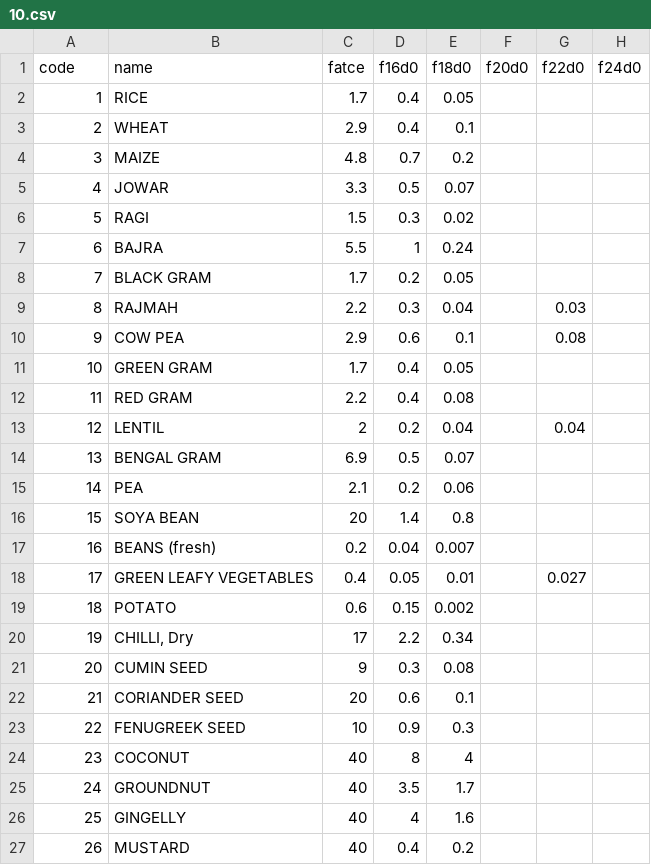
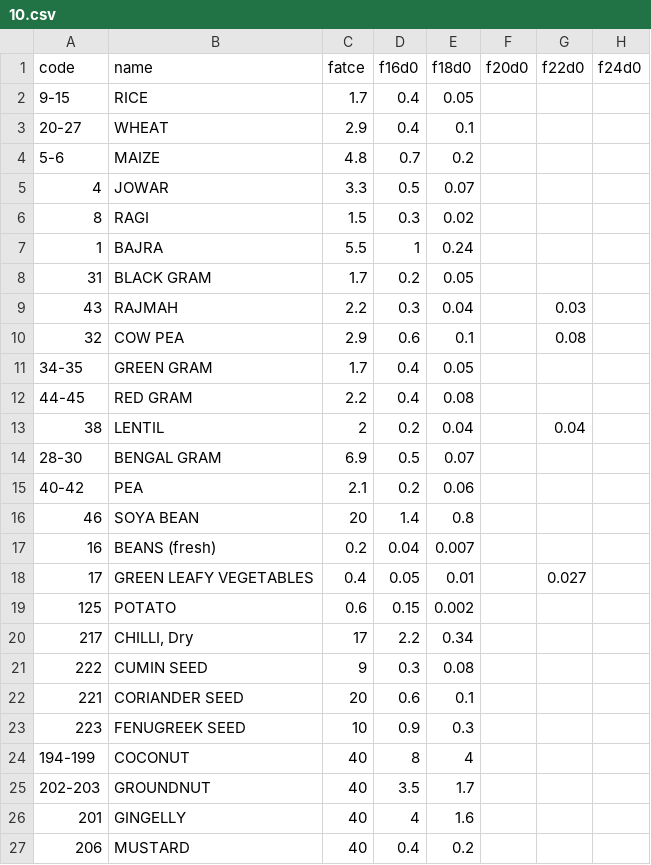
Before and after one commit to ifct2017/nvif1989, a CSV file: assets/10.csv, drawn as a sheet; only a part is shown; the diff names each change by its address in the sheet, - before the commit and + after, or states it on an @@ line.

Commit message:
updated table 10 code

```diff
--- a/assets/10.csv
+++ b/assets/10.csv
-A2 (code): 1
+A2 (code): 9-15
-A3 (code): 2
+A3 (code): 20-27
-A4 (code): 3
+A4 (code): 5-6
-A6 (code): 5
+A6 (code): 8
-A7 (code): 6
+A7 (code): 1
-A8 (code): 7
+A8 (code): 31
-A9 (code): 8
+A9 (code): 43
-A10 (code): 9
+A10 (code): 32
-A11 (code): 10
+A11 (code): 34-35
-A12 (code): 11
+A12 (code): 44-45
-A13 (code): 12
+A13 (code): 38
-A14 (code): 13
+A14 (code): 28-30
-A15 (code): 14
+A15 (code): 40-42
-A16 (code): 15
+A16 (code): 46
-A19 (code): 18
+A19 (code): 125
-A20 (code): 19
+A20 (code): 217
-A21 (code): 20
+A21 (code): 222
-A22 (code): 21
+A22 (code): 221
-A23 (code): 22
+A23 (code): 223
-A24 (code): 23
+A24 (code): 194-199
-A25 (code): 24
+A25 (code): 202-203
-A26 (code): 25
+A26 (code): 201
-A27 (code): 26
+A27 (code): 206
```
Also changed, not shown: 3 other files.
